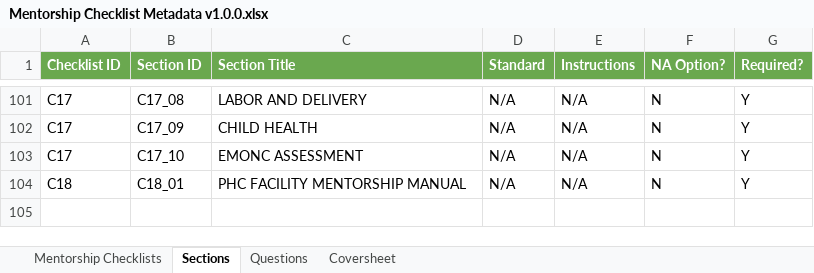
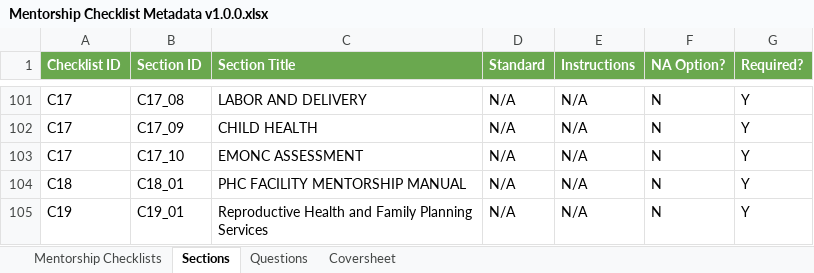
Before and after one commit to savannahghi/mentorship-xls-form, an Excel workbook: resources/Mentorship Checklist Metadata v1.0.0.xlsx, sheet Sections, drawn as a sheet; only a part is shown, gaps mark what is left out; values as stored, in another font and other column widths than the file's, no borders; charts and pictures not drawn; the diff names each change by its address in the sheet, - before the commit and + after, or states it on an @@ line.

```diff
--- a/resources/Mentorship Checklist Metadata v1.0.0.xlsx (sheet Sections)
+++ b/resources/Mentorship Checklist Metadata v1.0.0.xlsx (sheet Sections)
+row 105: C19 | C19_01 | Reproductive Health and Family Planning Services | N/A | N/A | N | Y
```
Also changed, not shown: sheet Questions, sheet Mentorship Checklists.
